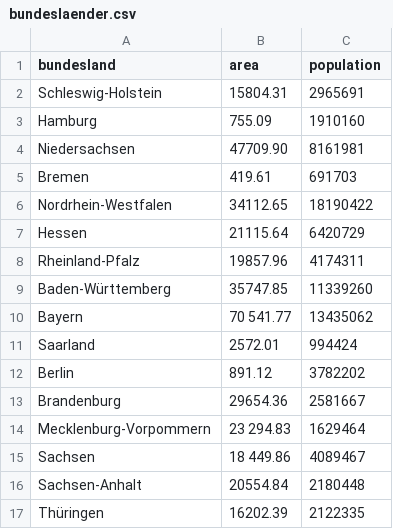
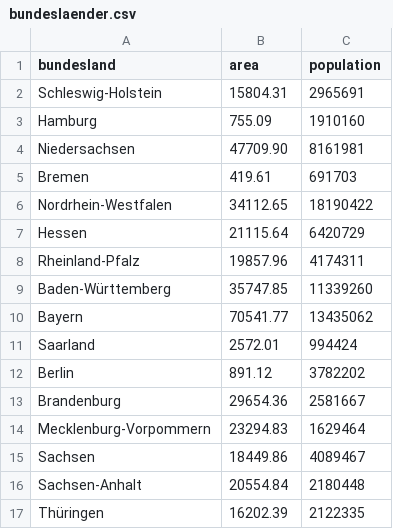
Before and after one commit to aurioldegbelo/geoid2025, a CSV file: data/bundeslaender.csv, drawn as a sheet; the diff names each change by its address in the sheet, - before the commit and + after, or states it on an @@ line.

Commit message:
Update bundeslaender.csv

```diff
--- a/data/bundeslaender.csv
+++ b/data/bundeslaender.csv
-B10 (area): 70 541.77
+B10 (area): 70541.77
-B14 (area): 23 294.83
+B14 (area): 23294.83
-B15 (area): 18 449.86
+B15 (area): 18449.86
```
